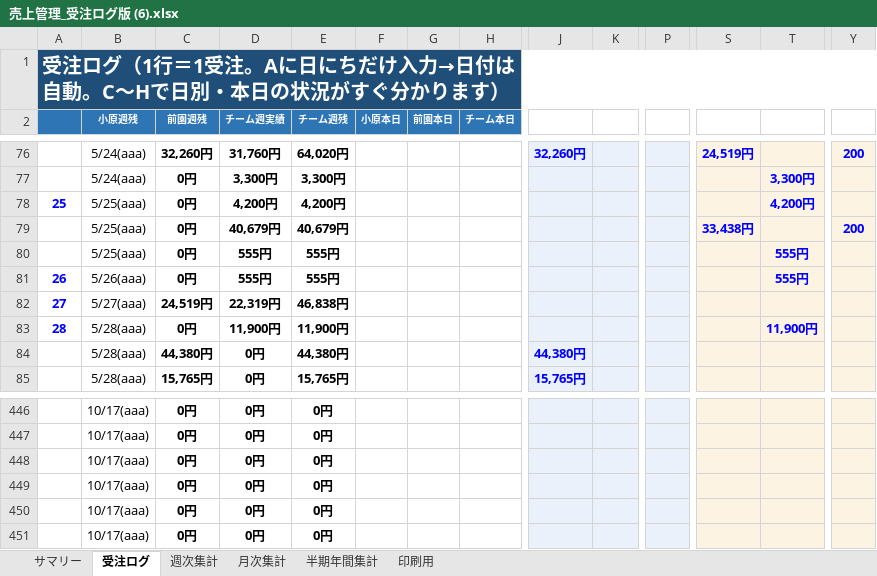
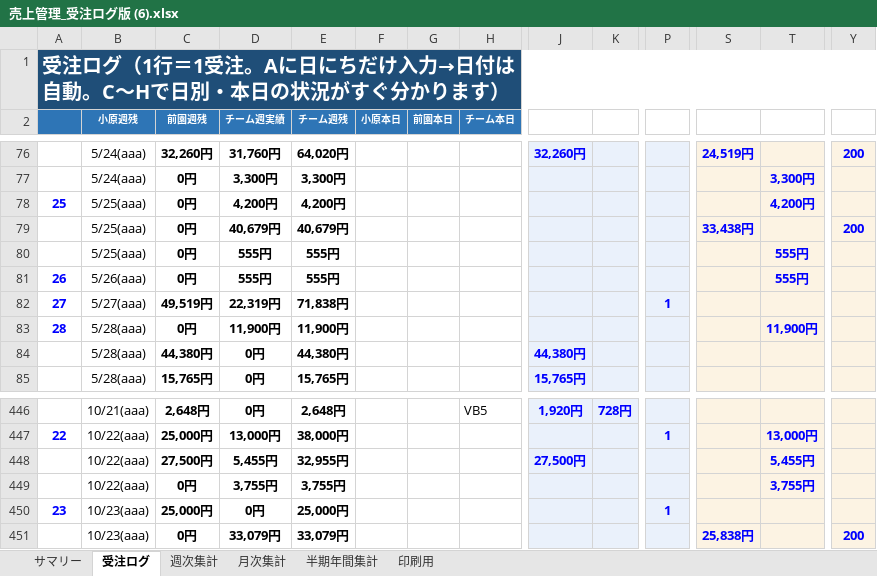
Before and after one commit to pureko2000/uriage-kanri, an Excel workbook: 売上管理_受注ログ版 (6).xlsx, sheet 受注ログ, drawn as a sheet; only a part is shown, gaps mark what is left out; values as stored, in another font and other column widths than the file's, no borders; conditional formats not drawn; the diff covers the shown part only; the diff names each change by its address in the sheet, - before the commit and + after, or states it on an @@ line.

```diff
--- a/売上管理_受注ログ版 (6).xlsx (sheet 受注ログ)
+++ b/売上管理_受注ログ版 (6).xlsx (sheet 受注ログ)
-C82 (前園週残): 24,519円
+C82 (前園週残): 49,519円
-E82 (チーム週残): 46,838円
+E82 (チーム週残): 71,838円
-P82: (empty)
+P82: 1
-B446 (小原週残): 10/17(aaa)
+B446 (小原週残): 10/21(aaa)
-C446 (前園週残): 0円
+C446 (前園週残): 2,648円
-E446 (チーム週残): 0円
+E446 (チーム週残): 2,648円
-H446 (チーム本日): (empty)
+H446 (チーム本日): VB5
-J446: (empty)
+J446: 1,920円
-K446: (empty)
+K446: 728円
-A447: (empty)
+A447: 22
-B447:B449 (小原週残): 10/17(aaa)
+B447:B449 (小原週残): 10/22(aaa)
-C447 (前園週残): 0円
+C447 (前園週残): 25,000円
-D447 (チーム週実績): 0円
+D447 (チーム週実績): 13,000円
-E447 (チーム週残): 0円
+E447 (チーム週残): 38,000円
-P447: (empty)
+P447: 1
-T447: (empty)
+T447: 13,000円
-C448 (前園週残): 0円
+C448 (前園週残): 27,500円
-D448 (チーム週実績): 0円
+D448 (チーム週実績): 5,455円
-E448 (チーム週残): 0円
+E448 (チーム週残): 32,955円
-J448: (empty)
+J448: 27,500円
-T448: (empty)
+T448: 5,455円
-D449 (チーム週実績): 0円
+D449 (チーム週実績): 3,755円
-E449 (チーム週残): 0円
+E449 (チーム週残): 3,755円
-T449: (empty)
+T449: 3,755円
-A450: (empty)
+A450: 23
-B450:B451 (小原週残): 10/17(aaa)
+B450:B451 (小原週残): 10/23(aaa)
-C450 (前園週残): 0円
+C450 (前園週残): 25,000円
-E450 (チーム週残): 0円
+E450 (チーム週残): 25,000円
-P450: (empty)
+P450: 1
-D451 (チーム週実績): 0円
+D451 (チーム週実績): 33,079円
-E451 (チーム週残): 0円
+E451 (チーム週残): 33,079円
-S451: (empty)
+S451: 25,838円
-Y451: (empty)
+Y451: 200
```
Also changed, not shown: 1 added row, 1 removed row and 997 edited cells elsewhere in this sheet, sheet サマリー, sheet 週次集計, sheet 月次集計, sheet 半期年間集計, sheet 印刷用, formulas that keep their value, 2 other files.
